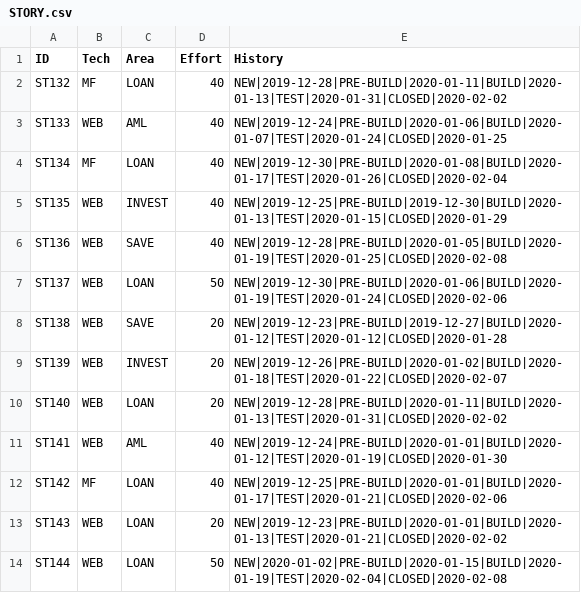
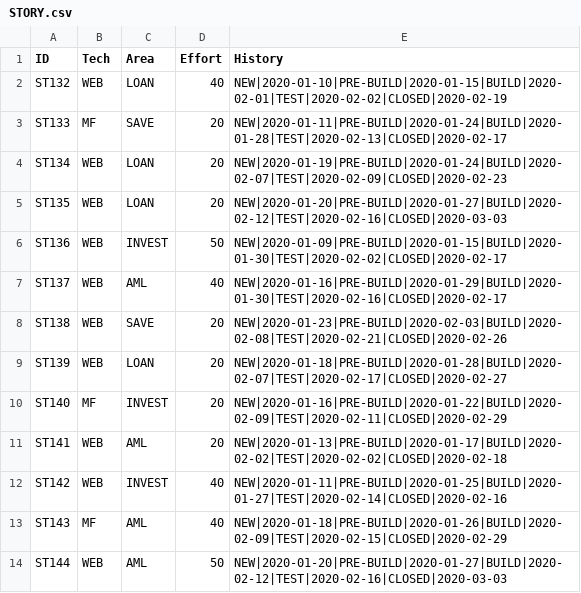
Before and after one commit to abhijitmajumdar2020/Test, a CSV file: DM/STORY.csv, drawn as a sheet; only a part is shown; the diff covers the shown part only.

Commit message:
Update STORY.csv

```diff
--- a/DM/STORY.csv
+++ b/DM/STORY.csv
@@ -1,14 +1,14 @@
 ID,Tech,Area,Effort,History
-ST132,MF,LOAN,40,NEW|2019-12-28|PRE-BUILD|2020-01-11|BUILD|2020-01-13|TEST|2020-01-31|CLOSED|2020-02-02
-ST133,WEB,AML,40,NEW|2019-12-24|PRE-BUILD|2020-01-06|BUILD|2020-01-07|TEST|2020-01-24|CLOSED|2020-01-25
-ST134,MF,LOAN,40,NEW|2019-12-30|PRE-BUILD|2020-01-08|BUILD|2020-01-17|TEST|2020-01-26|CLOSED|2020-02-04
-ST135,WEB,INVEST,40,NEW|2019-12-25|PRE-BUILD|2019-12-30|BUILD|2020-01-13|TEST|2020-01-15|CLOSED|2020-01-29
-ST136,WEB,SAVE,40,NEW|2019-12-28|PRE-BUILD|2020-01-05|BUILD|2020-01-19|TEST|2020-01-25|CLOSED|2020-02-08
-ST137,WEB,LOAN,50,NEW|2019-12-30|PRE-BUILD|2020-01-06|BUILD|2020-01-19|TEST|2020-01-24|CLOSED|2020-02-06
-ST138,WEB,SAVE,20,NEW|2019-12-23|PRE-BUILD|2019-12-27|BUILD|2020-01-12|TEST|2020-01-12|CLOSED|2020-01-28
-ST139,WEB,INVEST,20,NEW|2019-12-26|PRE-BUILD|2020-01-02|BUILD|2020-01-18|TEST|2020-01-22|CLOSED|2020-02-07
-ST140,WEB,LOAN,20,NEW|2019-12-28|PRE-BUILD|2020-01-11|BUILD|2020-01-13|TEST|2020-01-31|CLOSED|2020-02-02
-ST141,WEB,AML,40,NEW|2019-12-24|PRE-BUILD|2020-01-01|BUILD|2020-01-12|TEST|2020-01-19|CLOSED|2020-01-30
-ST142,MF,LOAN,40,NEW|2019-12-25|PRE-BUILD|2020-01-01|BUILD|2020-01-17|TEST|2020-01-21|CLOSED|2020-02-06
-ST143,WEB,LOAN,20,NEW|2019-12-23|PRE-BUILD|2020-01-01|BUILD|2020-01-13|TEST|2020-01-21|CLOSED|2020-02-02
-ST144,WEB,LOAN,50,NEW|2020-01-02|PRE-BUILD|2020-01-15|BUILD|2020-01-19|TEST|2020-02-04|CLOSED|2020-02-08
+ST132,WEB,LOAN,40,NEW|2020-01-10|PRE-BUILD|2020-01-15|BUILD|2020-02-01|TEST|2020-02-02|CLOSED|2020-02-19
+ST133,MF,SAVE,20,NEW|2020-01-11|PRE-BUILD|2020-01-24|BUILD|2020-01-28|TEST|2020-02-13|CLOSED|2020-02-17
+ST134,WEB,LOAN,20,NEW|2020-01-19|PRE-BUILD|2020-01-24|BUILD|2020-02-07|TEST|2020-02-09|CLOSED|2020-02-23
+ST135,WEB,LOAN,20,NEW|2020-01-20|PRE-BUILD|2020-01-27|BUILD|2020-02-12|TEST|2020-02-16|CLOSED|2020-03-03
+ST136,WEB,INVEST,50,NEW|2020-01-09|PRE-BUILD|2020-01-15|BUILD|2020-01-30|TEST|2020-02-02|CLOSED|2020-02-17
+ST137,WEB,AML,40,NEW|2020-01-16|PRE-BUILD|2020-01-29|BUILD|2020-01-30|TEST|2020-02-16|CLOSED|2020-02-17
+ST138,WEB,SAVE,20,NEW|2020-01-23|PRE-BUILD|2020-02-03|BUILD|2020-02-08|TEST|2020-02-21|CLOSED|2020-02-26
+ST139,WEB,LOAN,20,NEW|2020-01-18|PRE-BUILD|2020-01-28|BUILD|2020-02-07|TEST|2020-02-17|CLOSED|2020-02-27
+ST140,MF,INVEST,20,NEW|2020-01-16|PRE-BUILD|2020-01-22|BUILD|2020-02-09|TEST|2020-02-11|CLOSED|2020-02-29
+ST141,WEB,AML,20,NEW|2020-01-13|PRE-BUILD|2020-01-17|BUILD|2020-02-02|TEST|2020-02-02|CLOSED|2020-02-18
+ST142,WEB,INVEST,40,NEW|2020-01-11|PRE-BUILD|2020-01-25|BUILD|2020-01-27|TEST|2020-02-14|CLOSED|2020-02-16
+ST143,MF,AML,40,NEW|2020-01-18|PRE-BUILD|2020-01-26|BUILD|2020-02-09|TEST|2020-02-15|CLOSED|2020-02-29
+ST144,WEB,AML,50,NEW|2020-01-20|PRE-BUILD|2020-01-27|BUILD|2020-02-12|TEST|2020-02-16|CLOSED|2020-03-03
```
Also changed, not shown: 69 edited cells elsewhere in this file.
